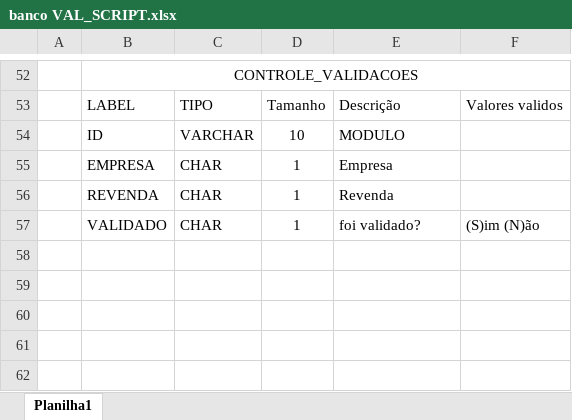
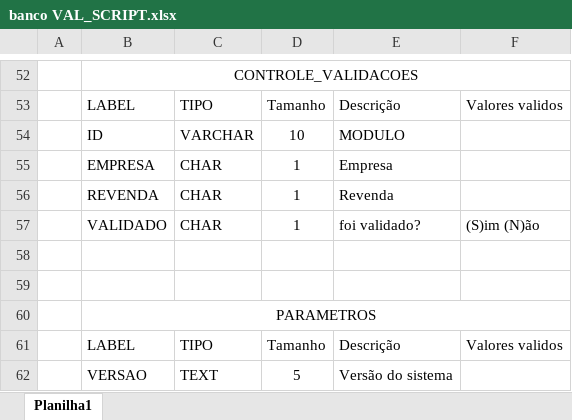
Before and after one commit to JoaoConte/LinxAutoShop-Validacao, an Excel workbook: banco VAL_SCRIPT.xlsx, sheet Planilha1, drawn as a sheet; only a part is shown, gaps mark what is left out; values as stored, in another font and other column widths than the file's, no borders; the diff names each change by its address in the sheet, - before the commit and + after, or states it on an @@ line.

```diff
--- a/banco VAL_SCRIPT.xlsx (sheet Planilha1)
+++ b/banco VAL_SCRIPT.xlsx (sheet Planilha1)
+row 58: (empty)
+row 59: (empty)
+row 60:  | PARAMETROS
+row 61:  | LABEL | TIPO | Tamanho | Descrição | Valores validos
+row 62:  | VERSAO | TEXT | 5 | Versão do sistema
```
Also changed, not shown: 2 other files.
